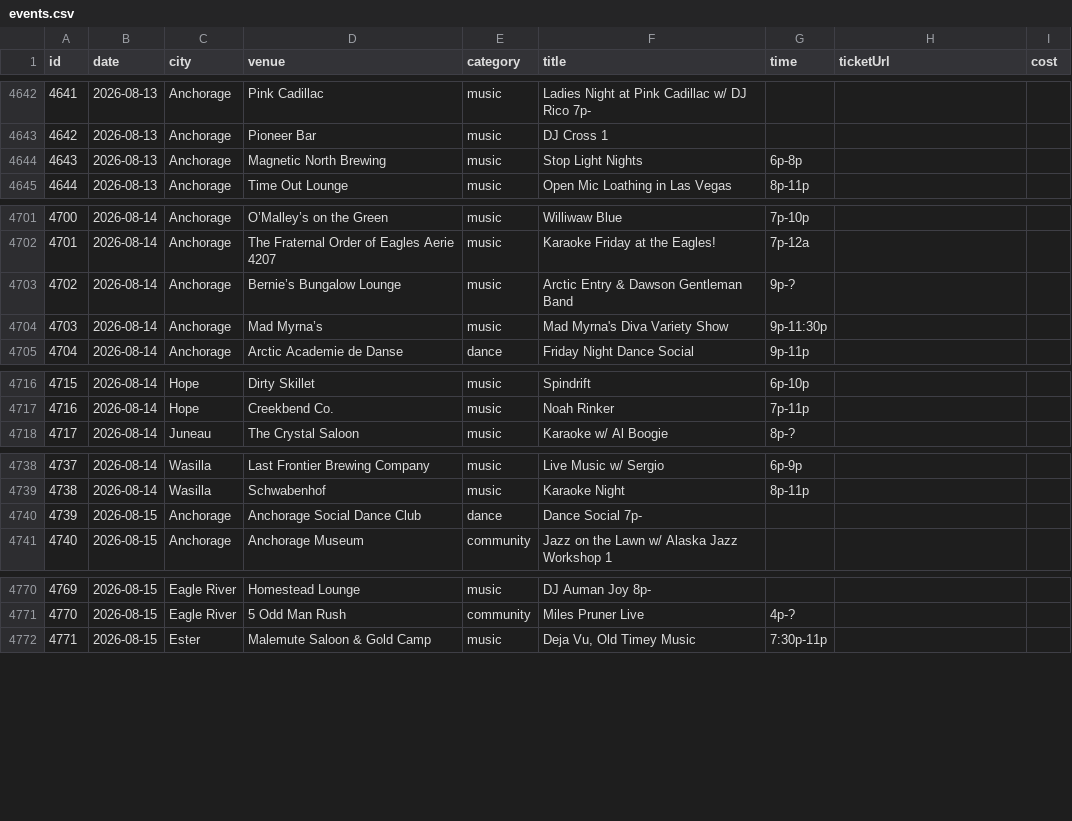
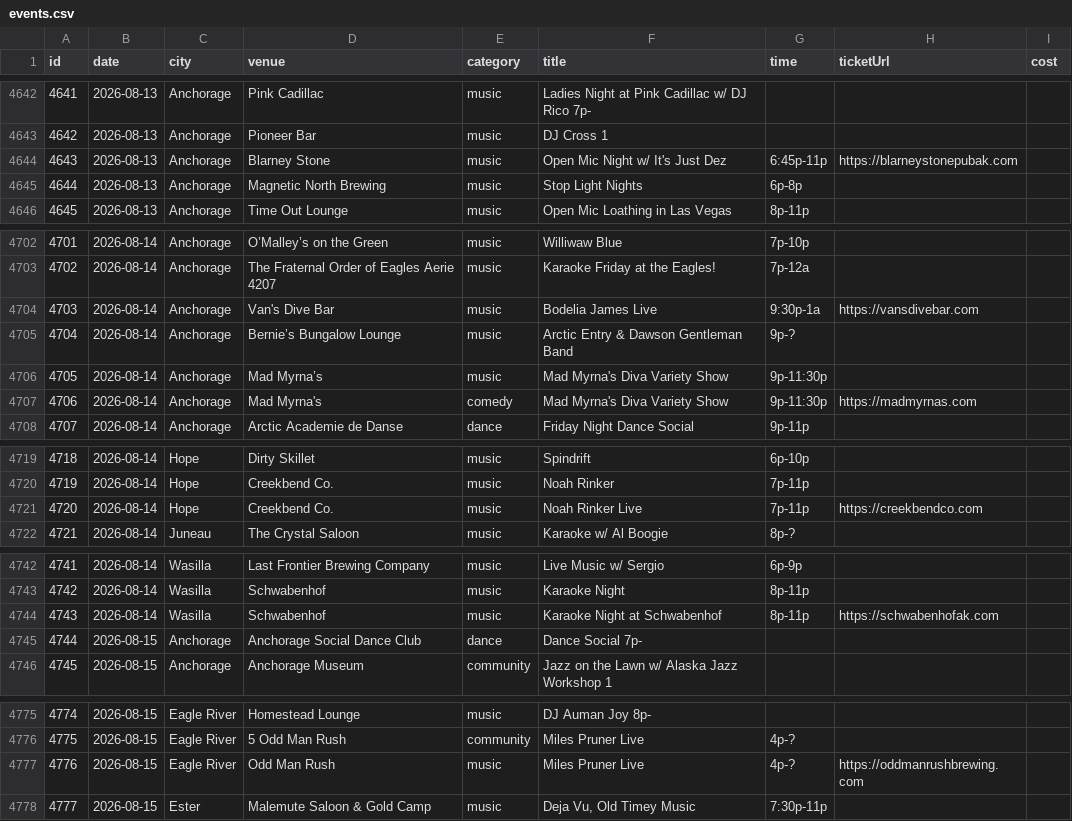
Before and after one commit to akconcerts/events, a CSV file: events.csv, drawn as a sheet; only a part is shown, gaps mark what is left out; addresses are those after the commit; the diff covers the shown part only; the diff names each change by its address in the sheet, - before the commit and + after, or states it on an @@ line.

```diff
--- a/events.csv
+++ b/events.csv
+row 4644: 4643 | 2026-08-13 | Anchorage | Blarney Stone | music | Open Mic Night w/ It's Just Dez | 6:45p-11p | https://blarneystonepubak.com
@@ column A (id) renumbered from row 4645 down @@
+row 4704: 4703 | 2026-08-14 | Anchorage | Van's Dive Bar | music | Bodelia James Live | 9:30p-1a | https://vansdivebar.com
+row 4707: 4706 | 2026-08-14 | Anchorage | Mad Myrna's | comedy | Mad Myrna's Diva Variety Show | 9p-11:30p | https://madmyrnas.com
+row 4721: 4720 | 2026-08-14 | Hope | Creekbend Co. | music | Noah Rinker Live | 7p-11p | https://creekbendco.com
+row 4744: 4743 | 2026-08-14 | Wasilla | Schwabenhof | music | Karaoke Night at Schwabenhof | 8p-11p | https://schwabenhofak.com
+row 4777: 4776 | 2026-08-15 | Eagle River | Odd Man Rush | music | Miles Pruner Live | 4p-? | https://oddmanrushbrewing.com
```
Also changed, not shown: 4 added rows elsewhere in this file, years/2026.csv, 40 other files.
